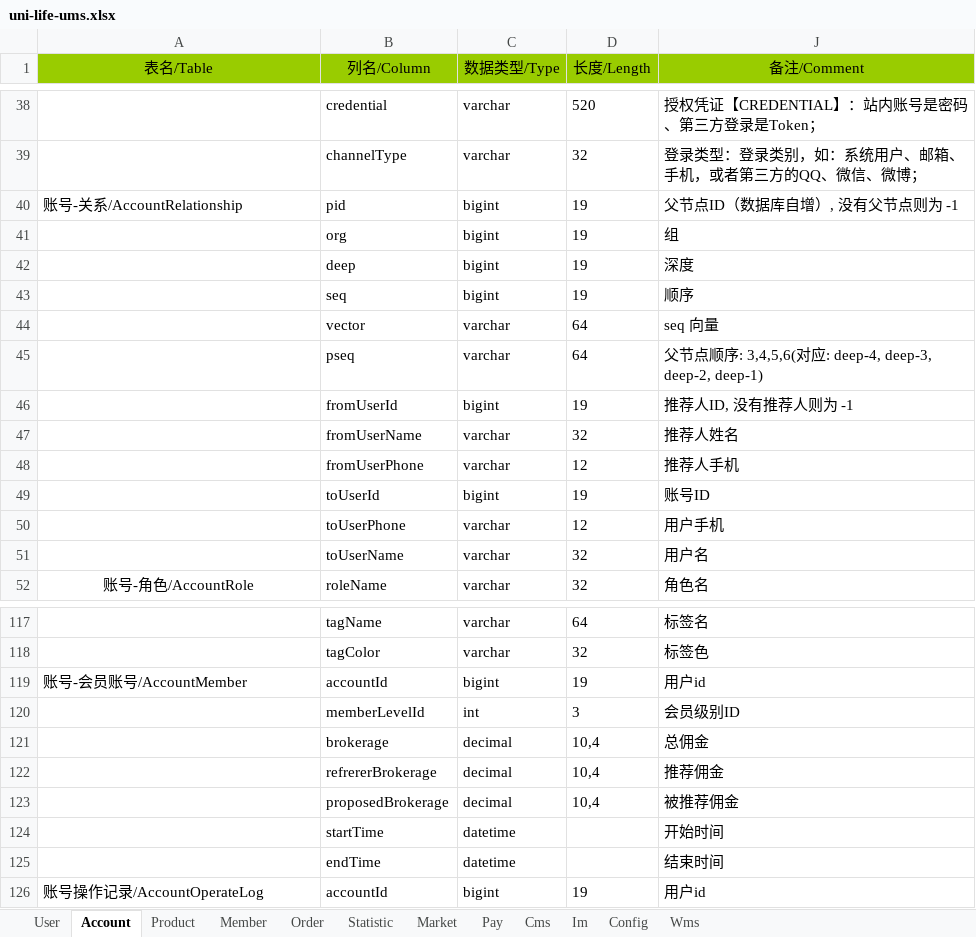
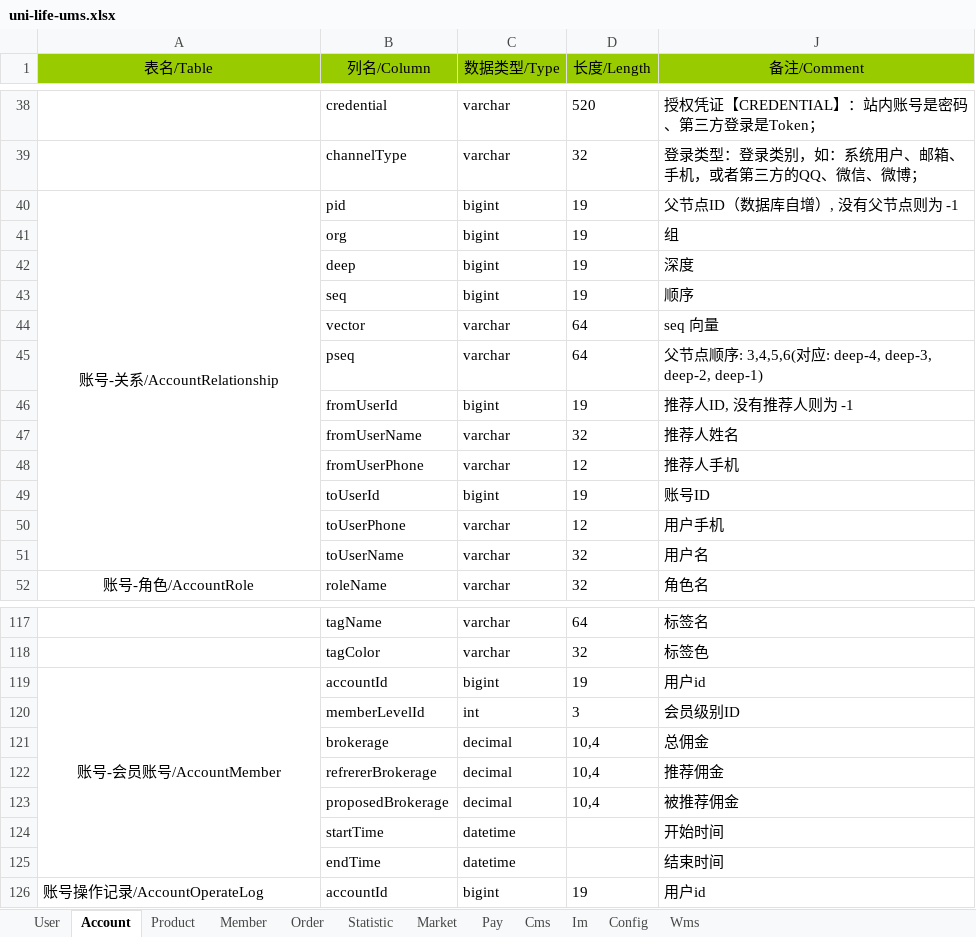
Before and after one commit to geeker-lait/arch-module, an Excel workbook: arch-ums/uni-life-ums.xlsx, sheet Account, drawn as a sheet; only a part is shown, gaps mark what is left out; values as stored, in another font and other column widths than the file's, no borders; conditional formats and table styles not drawn; the diff names each change by its address in the sheet, - before the commit and + after, or states it on an @@ line.

Commit message:
ums/优化: account_role_group 表索引.

```diff
--- a/arch-ums/uni-life-ums.xlsx (sheet Account)
+++ b/arch-ums/uni-life-ums.xlsx (sheet Account)
-A40 alignment: left
+A40 alignment: center
+A40:A51 merged
-A119 alignment: left
+A119 alignment: center
+A119:A125 merged
```
Also changed, not shown: 2 other files.
